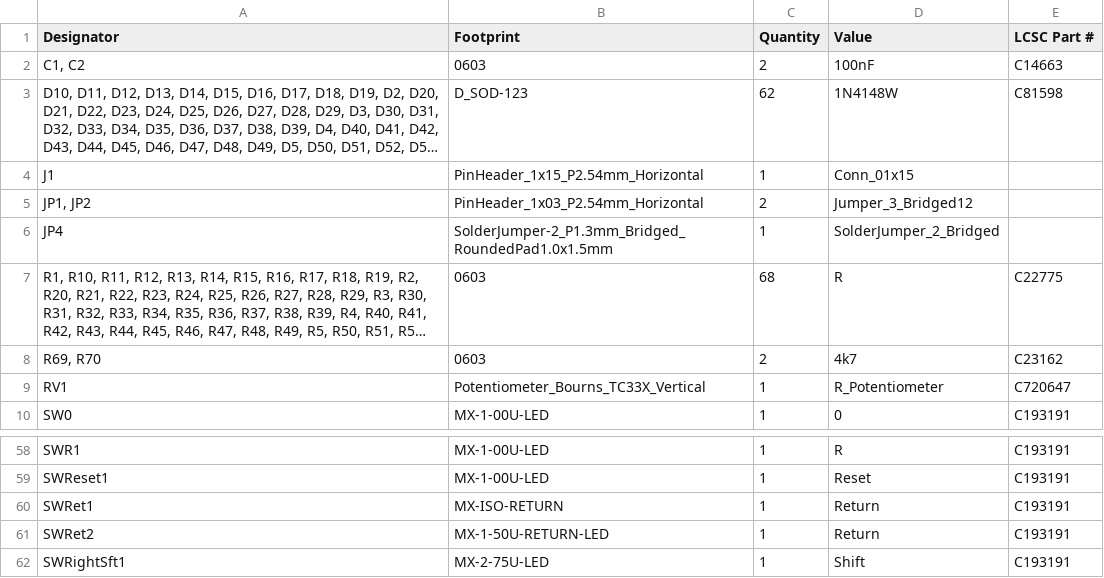
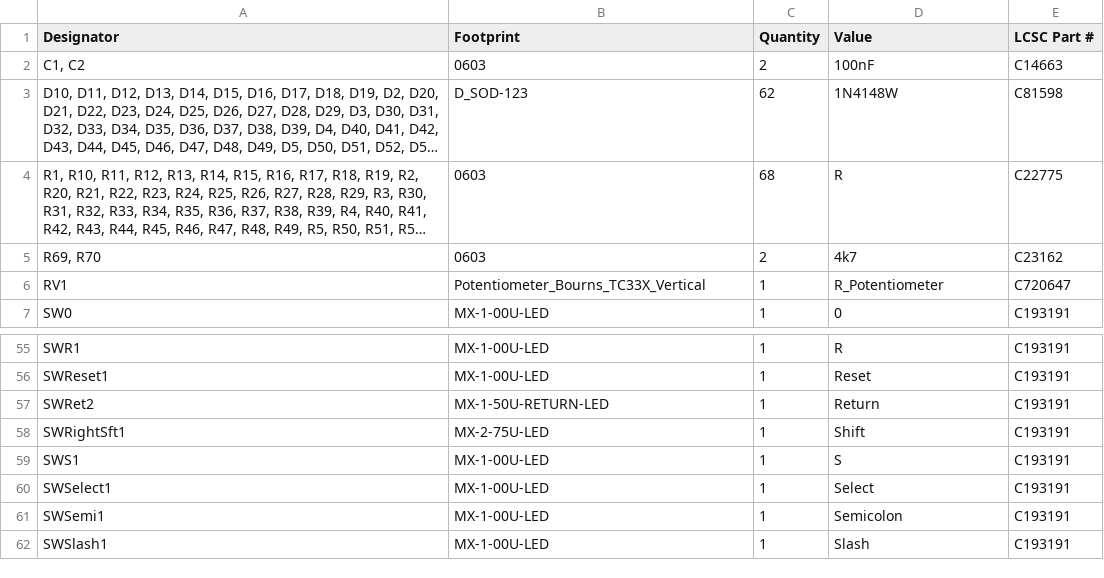
Before and after one commit to bleroy/3d-junkyard, a CSV file: Decent1200/Keyboard/production/Decent1200-bom.csv, drawn as a sheet; only a part is shown, gaps mark what is left out; the shorter side is filled out with more unchanged rows; long unchanged cells end in …; the diff names each change by its address in the sheet, - before the commit and + after, or states it on an @@ line.

Commit message:
Fix BOM and pos files for Decent1200

```diff
--- a/Decent1200/Keyboard/production/Decent1200-bom.csv
+++ b/Decent1200/Keyboard/production/Decent1200-bom.csv
-row 4: J1 | PinHeader_1x15_P2.54mm_Horizontal | 1 | Conn_01x15
-row 5: JP1, JP2 | PinHeader_1x03_P2.54mm_Horizontal | 2 | Jumper_3_Bridged12
-row 6: JP4 | SolderJumper-2_P1.3mm_Bridged_RoundedPad1.0x1.5mm | 1 | SolderJumper_2_Bridged
-row 60: SWRet1 | MX-ISO-RETURN | 1 | Return | C193191
```
Also changed, not shown: Decent1200/Keyboard/production/Decent1200-pos.csv.
